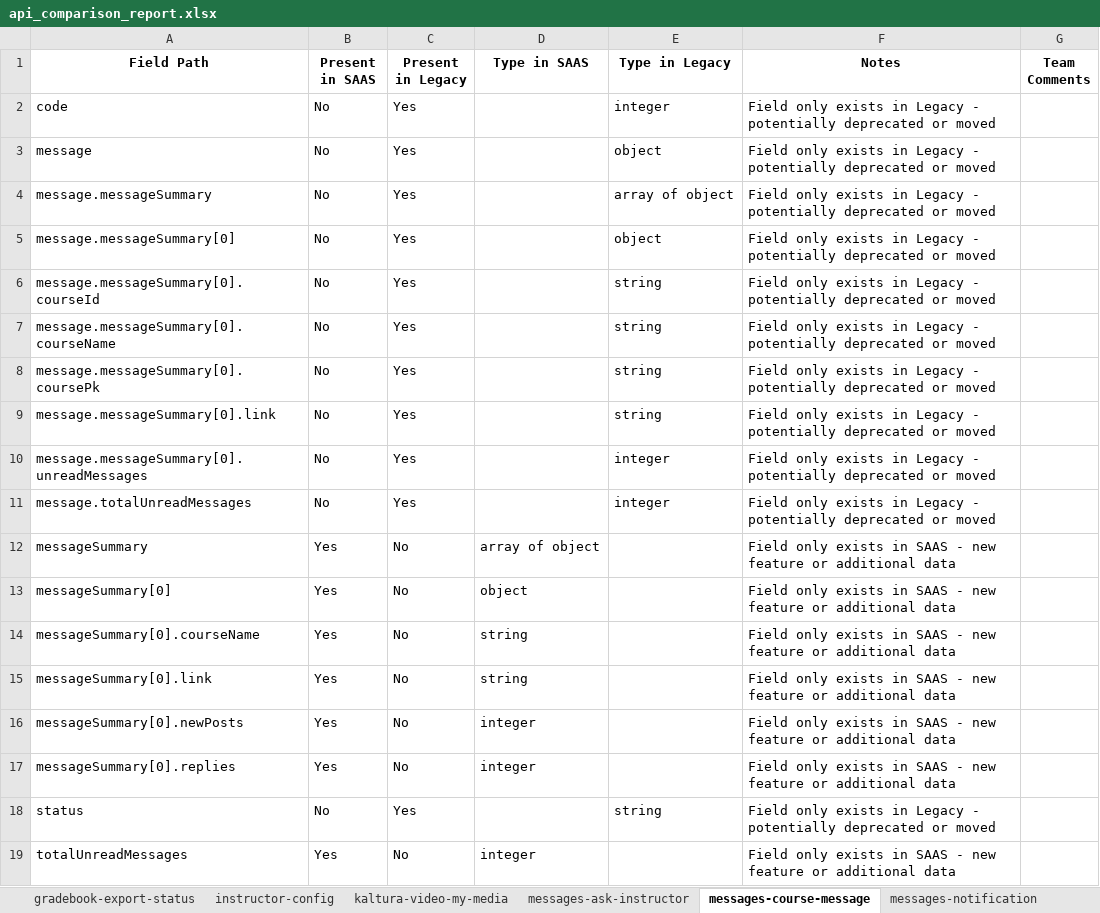
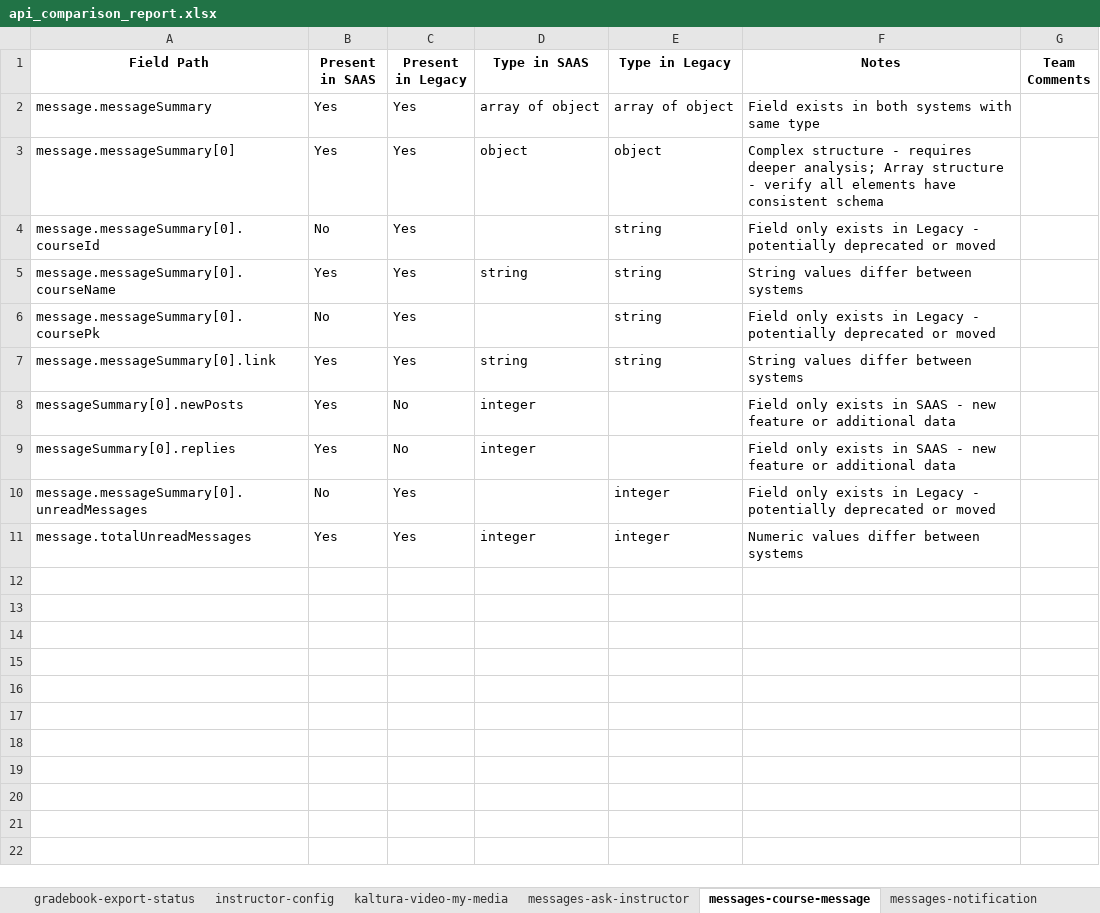
Before and after one commit to srnnukala/personal, an Excel workbook: api_comparison_report.xlsx, sheet messages-course-message, drawn as a sheet; values as stored, in another font and other column widths than the file's, no borders; removed rows and columns are numbered as before the commit, all else as after; the diff names each change by its address in the sheet, - before the commit and + after, or states it on an @@ line.

```diff
--- a/api_comparison_report.xlsx (sheet messages-course-message)
+++ b/api_comparison_report.xlsx (sheet messages-course-message)
-row 2: code | No | Yes |  | integer | Field only exists in Legacy - potentially deprecated or moved
-row 3: message | No | Yes |  | object | Field only exists in Legacy - potentially deprecated or moved
-B2:B3 (Present in SAAS): No
+B2:B3 (Present in SAAS): Yes
-D2 (Type in SAAS): (empty)
+D2 (Type in SAAS): array of object
-F2 (Notes): Field only exists in Legacy - potentially deprecated or moved
+F2 (Notes): Field exists in both systems with same type
-D3 (Type in SAAS): (empty)
+D3 (Type in SAAS): object
-F3 (Notes): Field only exists in Legacy - potentially deprecated or moved
+F3 (Notes): Complex structure - requires deeper analysis; Array structure - verify all elements have consistent schema
-B5 (Present in SAAS): No
+B5 (Present in SAAS): Yes
-D5 (Type in SAAS): (empty)
+D5 (Type in SAAS): string
-F5 (Notes): Field only exists in Legacy - potentially deprecated or moved
+F5 (Notes): String values differ between systems
-B7 (Present in SAAS): No
+B7 (Present in SAAS): Yes
-D7 (Type in SAAS): (empty)
+D7 (Type in SAAS): string
-F7 (Notes): Field only exists in Legacy - potentially deprecated or moved
+F7 (Notes): String values differ between systems
-row 10: message.messageSummary[0].unreadMessages | No | Yes |  | integer | Field only exists in Legacy - potentially deprecated or moved
-row 11: message.totalUnreadMessages | No | Yes |  | integer | Field only exists in Legacy - potentially deprecated or moved
-row 12: messageSummary | Yes | No | array of object |  | Field only exists in SAAS - new feature or additional data
-row 13: messageSummary[0] | Yes | No | object |  | Field only exists in SAAS - new feature or additional data
-row 14: messageSummary[0].courseName | Yes | No | string |  | Field only exists in SAAS - new feature or additional data
-row 15: messageSummary[0].link | Yes | No | string |  | Field only exists in SAAS - new feature or additional data
-A10 (Field Path): status
+A10 (Field Path): message.messageSummary[0].unreadMessages
-E10 (Type in Legacy): string
+E10 (Type in Legacy): integer
-row 19: totalUnreadMessages | Yes | No | integer |  | Field only exists in SAAS - new feature or additional data
+row 11: message.totalUnreadMessages | Yes | Yes | integer | integer | Numeric values differ between systems
```
Also changed, not shown: sheet kaltura-video-my-media, sheet roster-enrollments-su, sheet roster-enrollments-cu, sheet roster-enrollments-flexpath, sheet discussion, sheet messages-ask-instructor, 12 more sheets, 2 other files.
